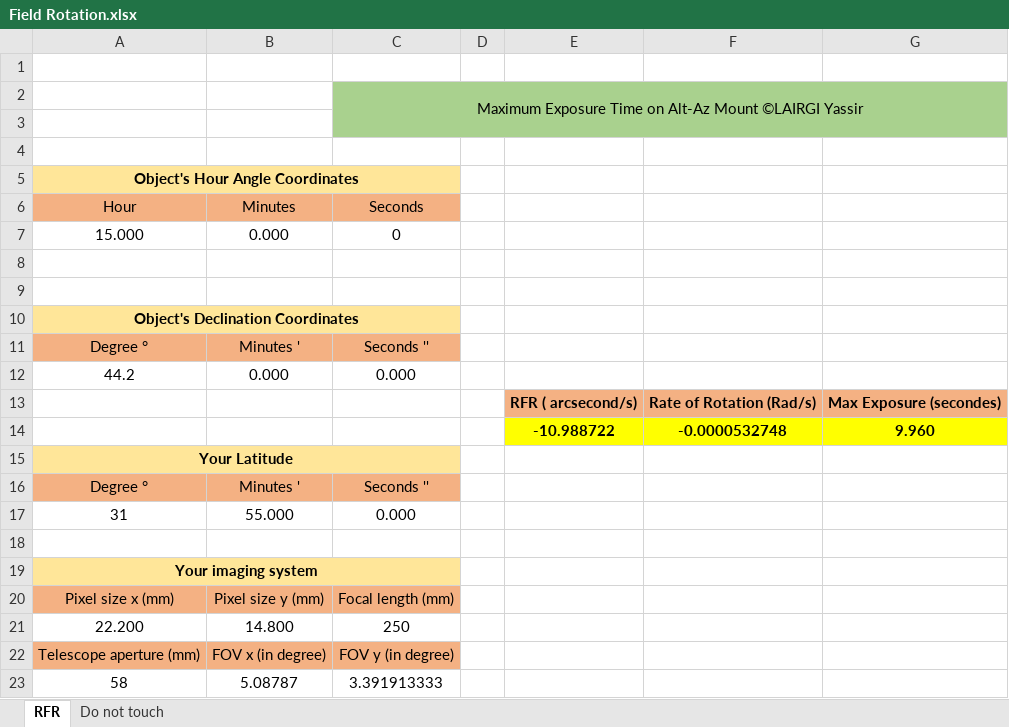
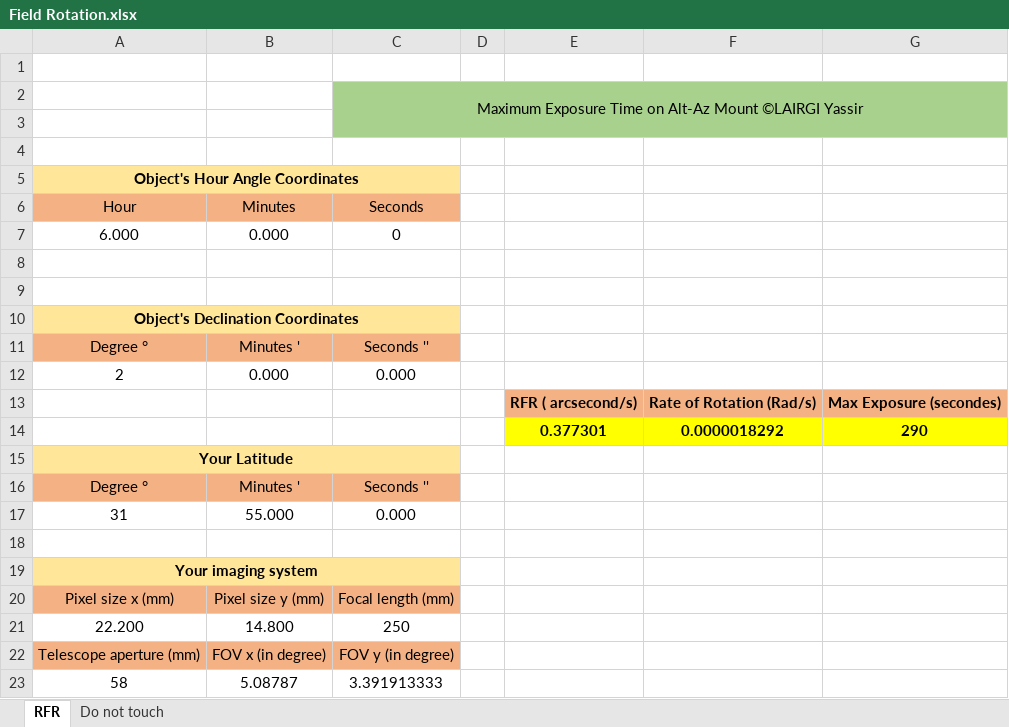
Before and after one commit to lairgiyassir/fieldrotation, an Excel workbook: Field Rotation.xlsx, sheet RFR, drawn as a sheet; values as stored, in another font and other column widths than the file's, no borders; charts and pictures not drawn; removed rows and columns are numbered as before the commit, all else as after; the diff names each change by its address in the sheet, - before the commit and + after, or states it on an @@ line.

```diff
--- a/Field Rotation.xlsx (sheet RFR)
+++ b/Field Rotation.xlsx (sheet RFR)
-A7: 15.000
+A7: 6.000
-A12: 44.2
+A12: 2
-row 14:  |  |  |  | -10.988722 | -0.0000532748 | 9.960
+row 14:  |  |  |  | 0.377301 | 0.0000018292 | 290
```
Also changed, not shown: sheet Do not touch.
